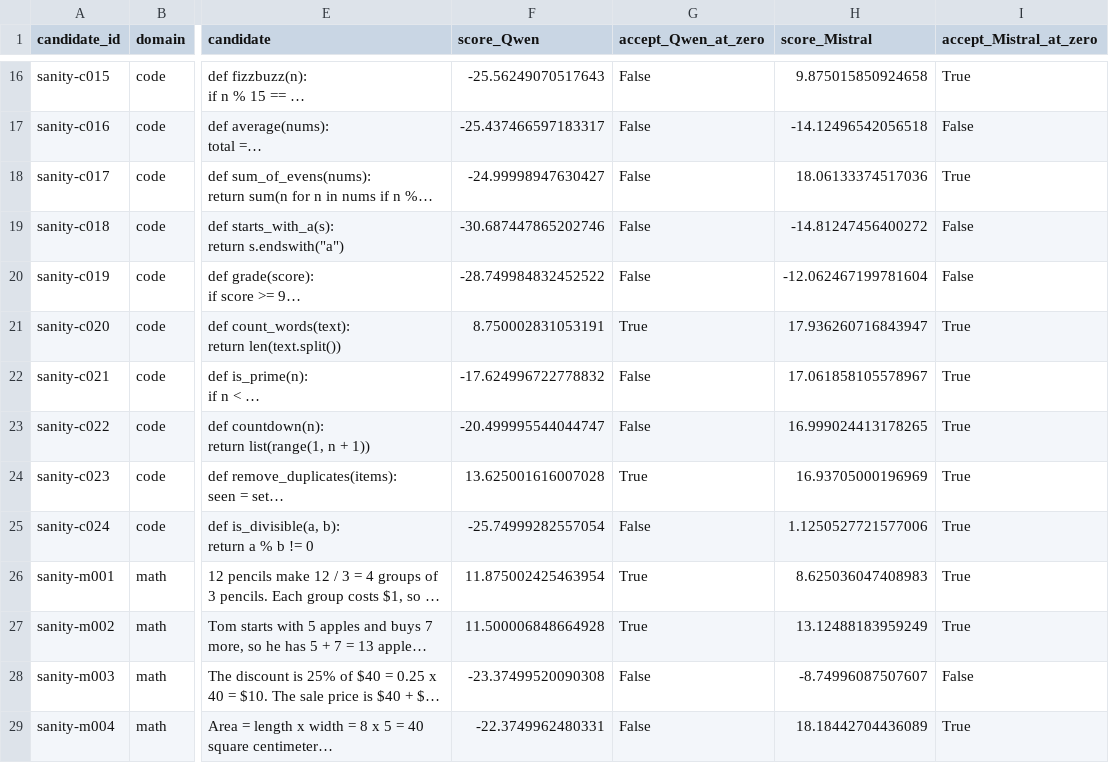
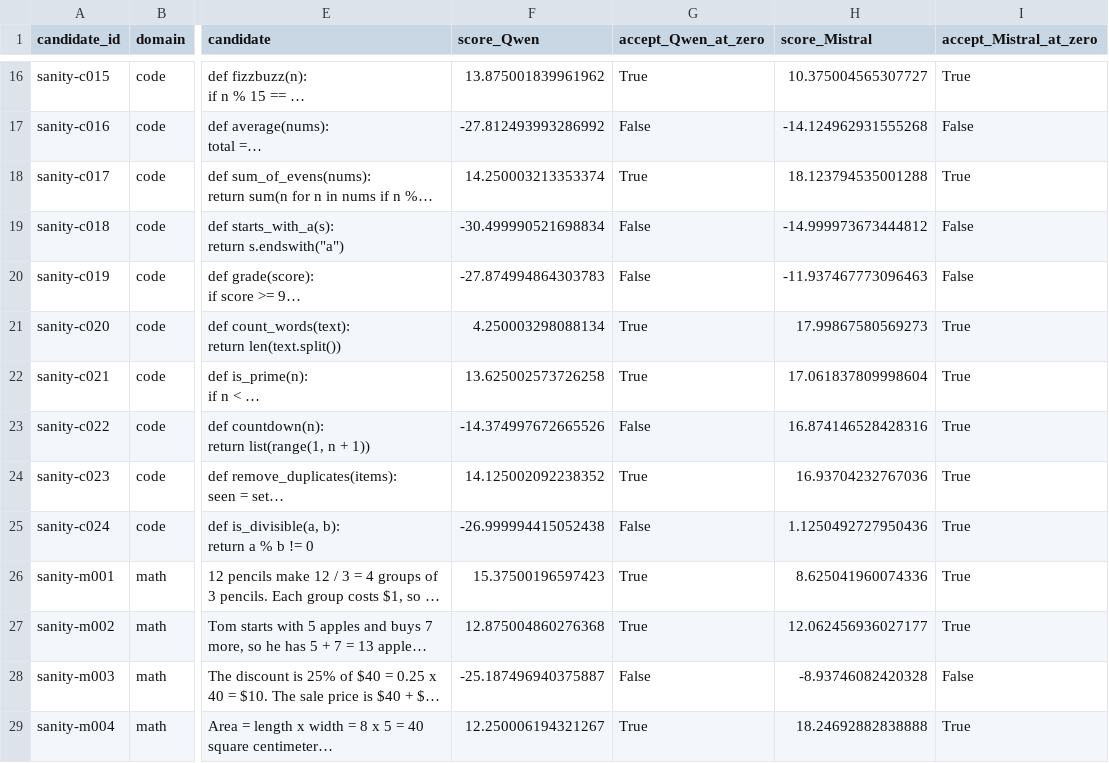
Before and after one commit to Manas-33/CSCI-544-Course-Project, a CSV file: results/llada-comparison-20261019-213107/comparison_review.csv, drawn as a sheet; only a part is shown, gaps mark what is left out; long unchanged cells end in …; the diff covers the shown part only; the diff names each change by its address in the sheet, - before the commit and + after, or states it on an @@ line.

```diff
--- a/results/llada-comparison-20261019-213107/comparison_review.csv
+++ b/results/llada-comparison-20261019-213107/comparison_review.csv
-F16 (score_Qwen): -25.56249070517643
+F16 (score_Qwen): 13.875001839961962
-G16 (accept_Qwen_at_zero): False
+G16 (accept_Qwen_at_zero): True
-H16 (score_Mistral): 9.875015850924658
+H16 (score_Mistral): 10.375004565307727
-F17 (score_Qwen): -25.437466597183317
+F17 (score_Qwen): -27.812493993286992
-H17 (score_Mistral): -14.12496542056518
+H17 (score_Mistral): -14.124962931555268
-F18 (score_Qwen): -24.99998947630427
+F18 (score_Qwen): 14.250003213353374
-G18 (accept_Qwen_at_zero): False
+G18 (accept_Qwen_at_zero): True
-H18 (score_Mistral): 18.06133374517036
+H18 (score_Mistral): 18.123794535001288
-F19 (score_Qwen): -30.687447865202746
+F19 (score_Qwen): -30.499990521698834
-H19 (score_Mistral): -14.81247456400272
+H19 (score_Mistral): -14.999973673444812
-F20 (score_Qwen): -28.749984832452522
+F20 (score_Qwen): -27.874994864303783
-H20 (score_Mistral): -12.062467199781604
+H20 (score_Mistral): -11.937467773096463
-F21 (score_Qwen): 8.750002831053191
+F21 (score_Qwen): 4.250003298088134
-H21 (score_Mistral): 17.936260716843947
+H21 (score_Mistral): 17.99867580569273
-F22 (score_Qwen): -17.624996722778832
+F22 (score_Qwen): 13.625002573726258
-G22 (accept_Qwen_at_zero): False
+G22 (accept_Qwen_at_zero): True
-H22 (score_Mistral): 17.061858105578967
+H22 (score_Mistral): 17.061837809998604
-F23 (score_Qwen): -20.499995544044747
+F23 (score_Qwen): -14.374997672665526
-H23 (score_Mistral): 16.999024413178265
+H23 (score_Mistral): 16.874146528428316
-F24 (score_Qwen): 13.625001616007028
+F24 (score_Qwen): 14.125002092238352
-H24 (score_Mistral): 16.93705000196969
+H24 (score_Mistral): 16.93704232767036
-F25 (score_Qwen): -25.74999282557054
+F25 (score_Qwen): -26.999994415052438
-H25 (score_Mistral): 1.1250527721577006
+H25 (score_Mistral): 1.1250492727950436
-F26 (score_Qwen): 11.875002425463954
+F26 (score_Qwen): 15.37500196597423
-H26 (score_Mistral): 8.625036047408983
+H26 (score_Mistral): 8.625041960074336
-F27 (score_Qwen): 11.500006848664928
+F27 (score_Qwen): 12.875004860276368
-H27 (score_Mistral): 13.12488183959249
+H27 (score_Mistral): 12.062456936027177
-F28 (score_Qwen): -23.37499520090308
+F28 (score_Qwen): -25.187496940375887
-H28 (score_Mistral): -8.74996087507607
+H28 (score_Mistral): -8.93746082420328
-F29 (score_Qwen): -22.3749962480331
+F29 (score_Qwen): 12.250006194321267
-G29 (accept_Qwen_at_zero): False
+G29 (accept_Qwen_at_zero): True
-H29 (score_Mistral): 18.18442704436089
+H29 (score_Mistral): 18.24692882838888
```
Also changed, not shown: 82 edited cells elsewhere in this file, results/llada-comparison-20261019-213107/pair_metrics.csv, results/llada-comparison-20261019-213107/single_metrics.csv, 2 other files.
